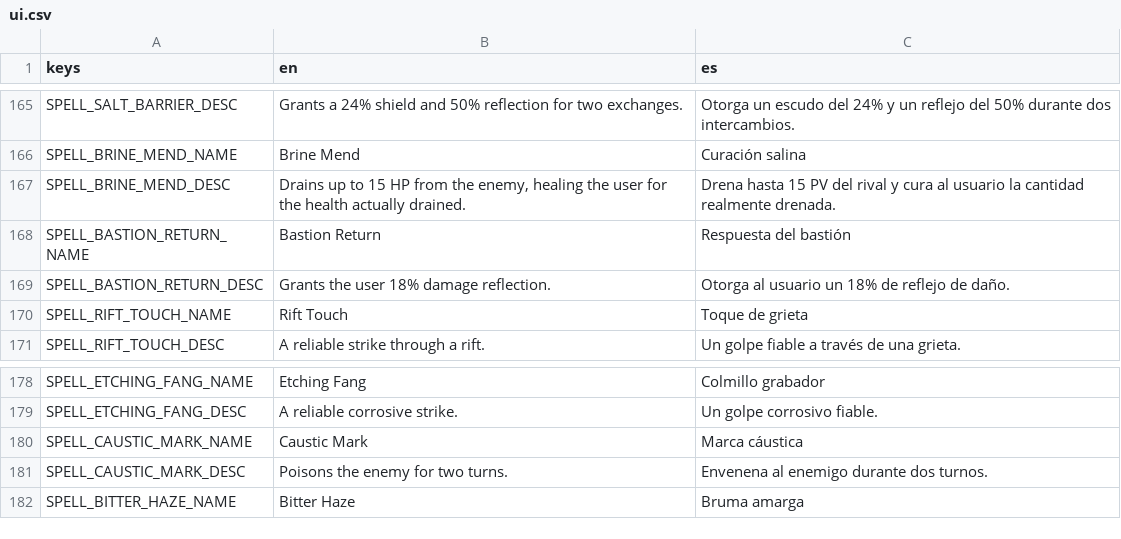
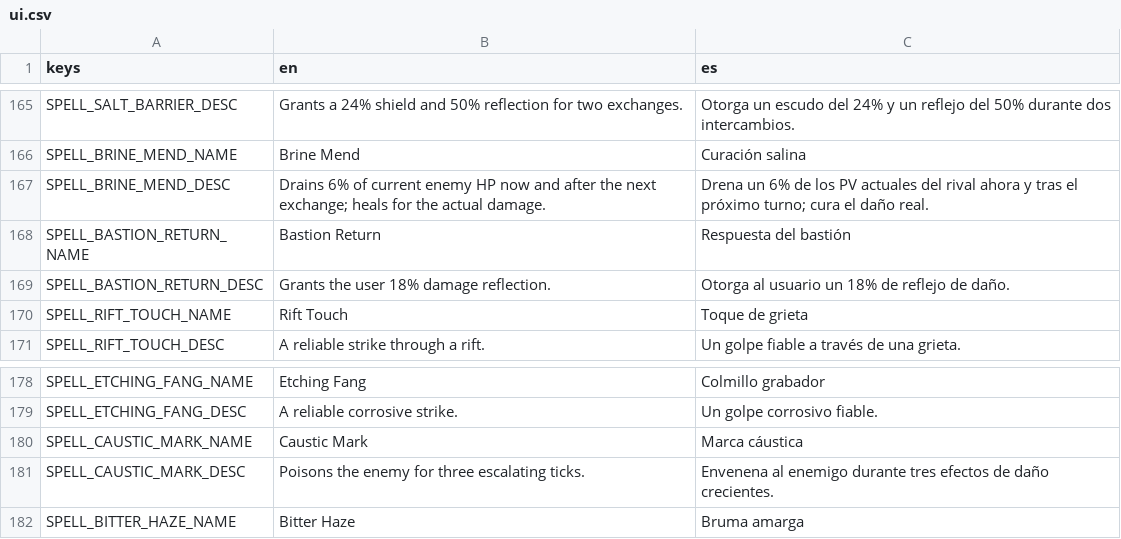
Before and after one commit to habby2727/EntityWars, a CSV file: i18n/ui.csv, drawn as a sheet; only a part is shown, gaps mark what is left out; the diff covers the shown part only.

```diff
--- a/i18n/ui.csv
+++ b/i18n/ui.csv
@@ -166,3 +166,3 @@ SPELL_SALT_BARRIER_DESC,Grants a 24% shield and 50% reflection for two exchanges
 SPELL_BRINE_MEND_NAME,Brine Mend,Curación salina
-SPELL_BRINE_MEND_DESC,"Drains up to 15 HP from the enemy, healing the user for the health actually drained.","Drena hasta 15 PV del rival y cura al usuario la cantidad realmente drenada."
+SPELL_BRINE_MEND_DESC,Drains 6% of current enemy HP now and after the next exchange; heals for the actual damage.,Drena un 6% de los PV actuales del rival ahora y tras el próximo turno; cura el daño real.
 SPELL_BASTION_RETURN_NAME,Bastion Return,Respuesta del bastión
@@ -180,3 +180,3 @@ SPELL_ETCHING_FANG_DESC,A reliable corrosive strike.,Un golpe corrosivo fiable.
 SPELL_CAUSTIC_MARK_NAME,Caustic Mark,Marca cáustica
-SPELL_CAUSTIC_MARK_DESC,Poisons the enemy for two turns.,Envenena al enemigo durante dos turnos.
+SPELL_CAUSTIC_MARK_DESC,Poisons the enemy for three escalating ticks.,Envenena al enemigo durante tres efectos de daño crecientes.
 SPELL_BITTER_HAZE_NAME,Bitter Haze,Bruma amarga
```
Also changed, not shown: 28 added rows elsewhere in this file, i18n/catalog.csv, 40 other files.
